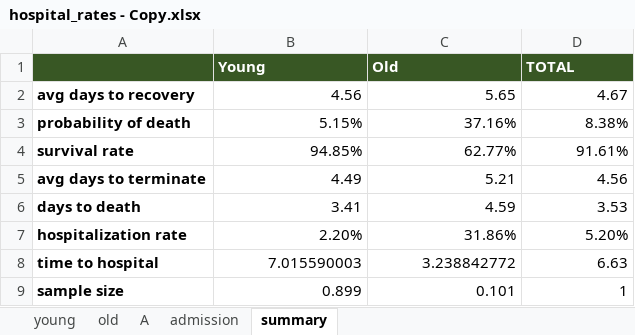
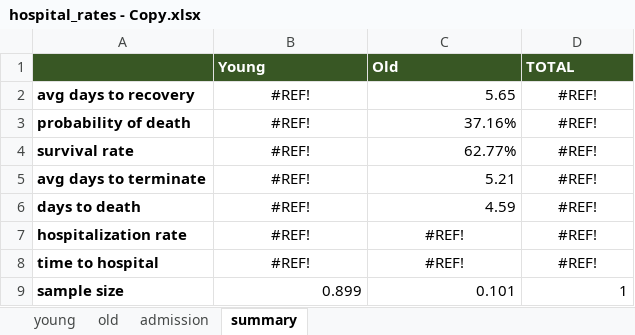
Before and after one commit to zuzancek/corona, an Excel workbook: SEIR_2_wave/data/calibration/hospital_rates - Copy.xlsx, sheet summary, drawn as a sheet; values as stored, in another font and other column widths than the file's, no borders; the diff names each change by its address in the sheet, - before the commit and + after, or states it on an @@ line.

```diff
--- a/SEIR_2_wave/data/calibration/hospital_rates - Copy.xlsx (sheet summary)
+++ b/SEIR_2_wave/data/calibration/hospital_rates - Copy.xlsx (sheet summary)
-sheet tab: A
-B2 (Young): 4.56
+B2 (Young): #REF!
-B2:B6 alignment: right
+B2:B6 alignment: center
-D2 (TOTAL): 4.67
+D2 (TOTAL): #REF!
-D2:D6 alignment: right
+D2:D6 alignment: center
-B3 (Young): 5.15%
+B3 (Young): #REF!
-D3 (TOTAL): 8.38%
+D3 (TOTAL): #REF!
-B4 (Young): 94.85%
+B4 (Young): #REF!
-D4 (TOTAL): 91.61%
+D4 (TOTAL): #REF!
-B5 (Young): 4.49
+B5 (Young): #REF!
-D5 (TOTAL): 4.56
+D5 (TOTAL): #REF!
-B6 (Young): 3.41
+B6 (Young): #REF!
-D6 (TOTAL): 3.53
+D6 (TOTAL): #REF!
-B7 (Young): 2.20%
+B7 (Young): #REF!
-B7:D8 alignment: right
+B7:D8 alignment: center
-C7 (Old): 31.86%
+C7 (Old): #REF!
-D7 (TOTAL): 5.20%
+D7 (TOTAL): #REF!
-B8 (Young): 7.015590003
+B8 (Young): #REF!
-C8 (Old): 3.238842772
+C8 (Old): #REF!
-D8 (TOTAL): 6.63
+D8 (TOTAL): #REF!
```
Also changed, not shown: sheet admission, sheet young, formulas that keep their value, charts or pictures.
